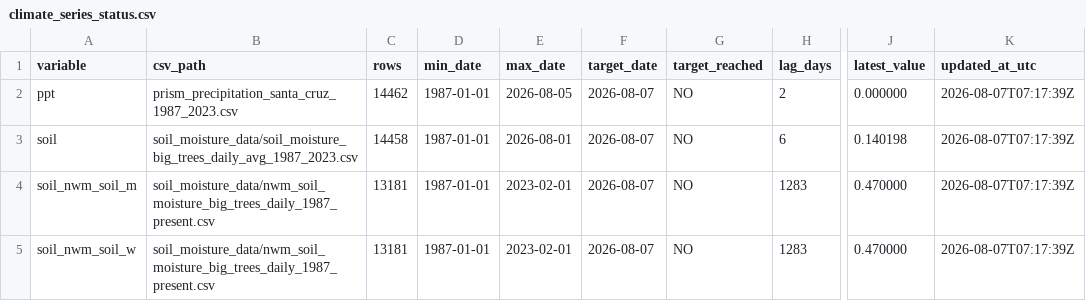
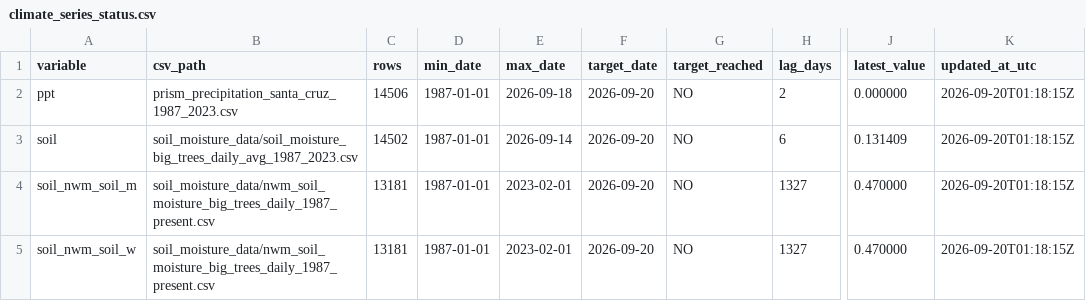
Before and after one commit to AntonioAPDL/antonio-aguirre.github.io, a CSV file: climate_series_status.csv, drawn as a sheet; only a part is shown, gaps mark what is left out; the diff names each change by its address in the sheet, - before the commit and + after, or states it on an @@ line.

```diff
--- a/climate_series_status.csv
+++ b/climate_series_status.csv
-C2 (rows): 14462
+C2 (rows): 14506
-E2 (max_date): 2026-08-05
+E2 (max_date): 2026-09-18
-F2:F5 (target_date): 2026-08-07
+F2:F5 (target_date): 2026-09-20
-K2:K5 (updated_at_utc): 2026-08-07T07:17:39Z
+K2:K5 (updated_at_utc): 2026-09-20T01:18:15Z
-C3 (rows): 14458
+C3 (rows): 14502
-E3 (max_date): 2026-08-01
+E3 (max_date): 2026-09-14
-J3 (latest_value): 0.140198
+J3 (latest_value): 0.131409
-H4:H5 (lag_days): 1283
+H4:H5 (lag_days): 1327
```
Also changed, not shown: climate_daily_ppt_soil.csv, prism_precipitation_santa_cruz_1987_2023.csv, 25 other files.
